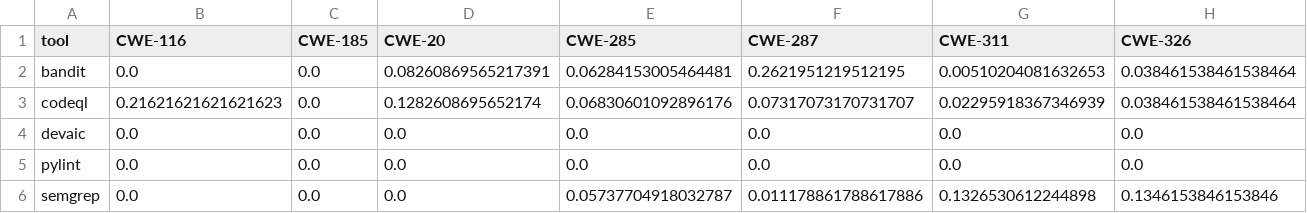
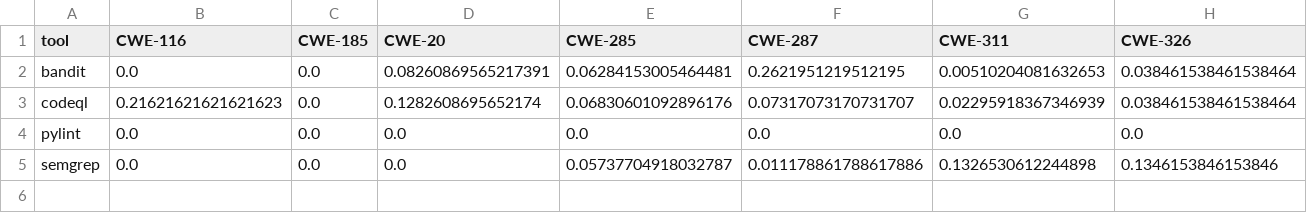
Before and after one commit to dessertlab/FEAST, a CSV file: data/results/python/pillar_child/diagnostics/reliability_heatmap.csv, drawn as a sheet; only a part is shown; rows hold the shown columns only; the diff names each change by its address in the sheet, - before the commit and + after, or states it on an @@ line.

```diff
--- a/data/results/python/pillar_child/diagnostics/reliability_heatmap.csv
+++ b/data/results/python/pillar_child/diagnostics/reliability_heatmap.csv
-row 4: devaic | 0.0 | 0.0 | 0.0 | 0.0 | 0.0 | 0.0 | 0.0
```
Also changed, not shown: data/results/c_cpp/pillar_child/diagnostics/catch_combinations_family.csv, data/results/c_cpp/pillar_child/diagnostics/conditional_value.csv, 29 other files.
